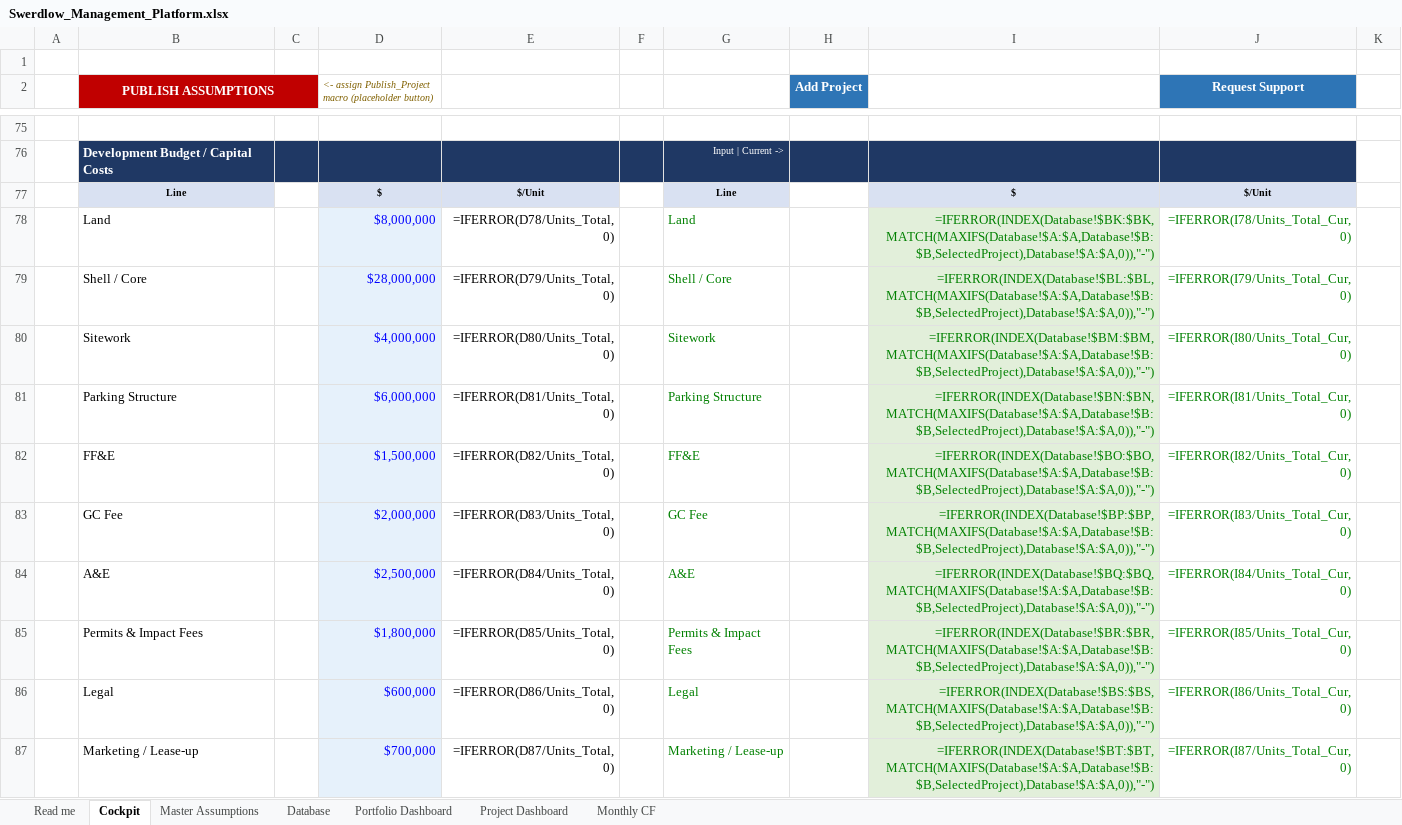
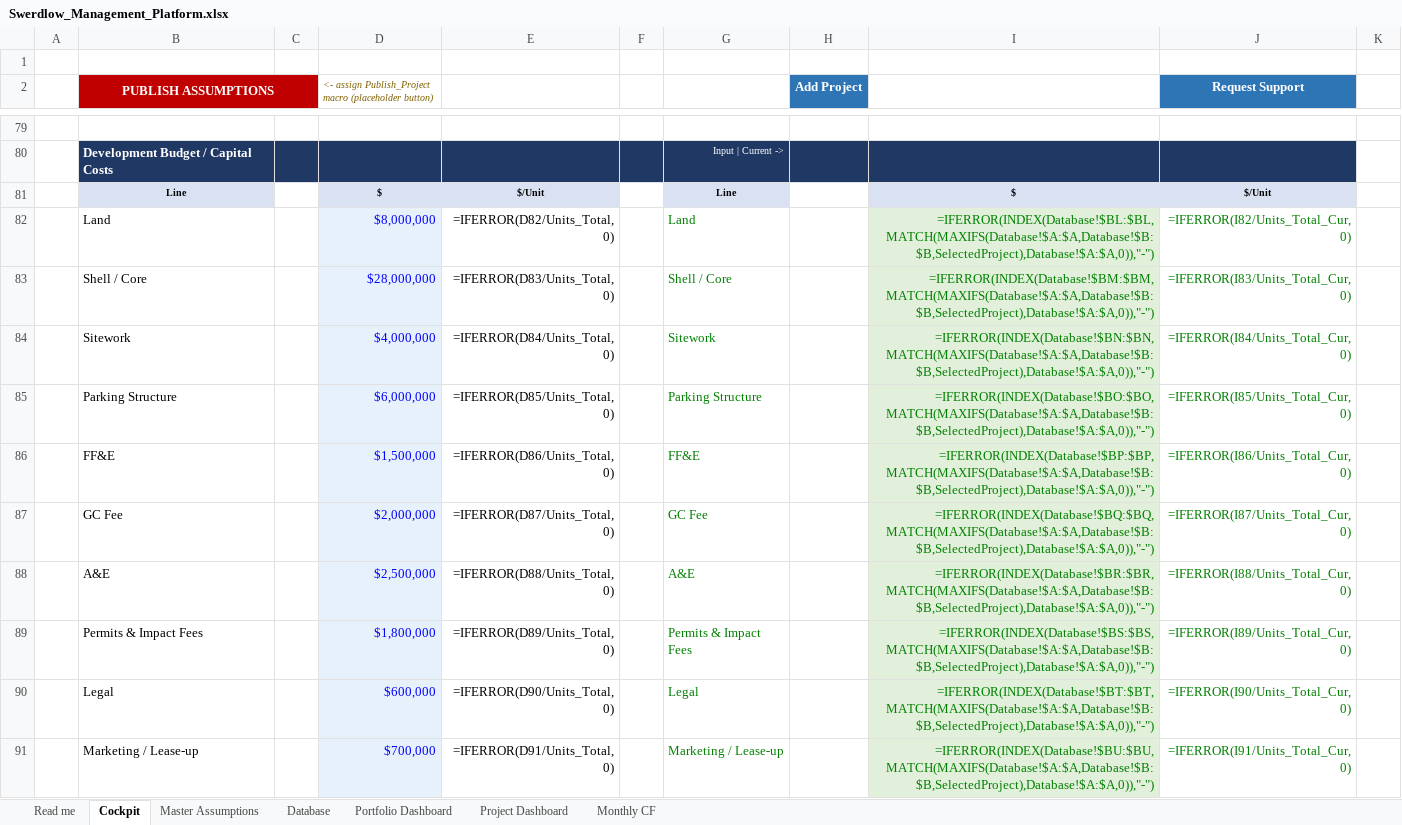
Before and after one commit to bcs0600/anthropic-claude-code-cloude, an Excel workbook: Swerdlow_Management_Platform.xlsx, sheet Cockpit, drawn as a sheet; only a part is shown, gaps mark what is left out; values as stored, in another font and other column widths than the file's, no borders; formulas without a stored value are shown as written; conditional formats not drawn; addresses are those after the commit; the diff covers the shown part only; the diff names each change by its address in the sheet, - before the commit and + after, or states it on an @@ line.

```diff
--- a/Swerdlow_Management_Platform.xlsx (sheet Cockpit)
+++ b/Swerdlow_Management_Platform.xlsx (sheet Cockpit)
-E82: =IFERROR(D78/Units_Total,0)
+E82: =IFERROR(D82/Units_Total,0)
-I82: =IFERROR(INDEX(Database!$BK:$BK,MATCH(MAXIFS(Database!$A:$A,Database!$B:$B,SelectedProject),Database!$A:$A,0)),"-")
+I82: =IFERROR(INDEX(Database!$BL:$BL,MATCH(MAXIFS(Database!$A:$A,Database!$B:$B,SelectedProject),Database!$A:$A,0)),"-")
-J82 (Request Support): =IFERROR(I78/Units_Total_Cur,0)
+J82 (Request Support): =IFERROR(I82/Units_Total_Cur,0)
-E83: =IFERROR(D79/Units_Total,0)
+E83: =IFERROR(D83/Units_Total,0)
-I83: =IFERROR(INDEX(Database!$BL:$BL,MATCH(MAXIFS(Database!$A:$A,Database!$B:$B,SelectedProject),Database!$A:$A,0)),"-")
+I83: =IFERROR(INDEX(Database!$BM:$BM,MATCH(MAXIFS(Database!$A:$A,Database!$B:$B,SelectedProject),Database!$A:$A,0)),"-")
-J83 (Request Support): =IFERROR(I79/Units_Total_Cur,0)
+J83 (Request Support): =IFERROR(I83/Units_Total_Cur,0)
-E84: =IFERROR(D80/Units_Total,0)
+E84: =IFERROR(D84/Units_Total,0)
-I84: =IFERROR(INDEX(Database!$BM:$BM,MATCH(MAXIFS(Database!$A:$A,Database!$B:$B,SelectedProject),Database!$A:$A,0)),"-")
+I84: =IFERROR(INDEX(Database!$BN:$BN,MATCH(MAXIFS(Database!$A:$A,Database!$B:$B,SelectedProject),Database!$A:$A,0)),"-")
-J84 (Request Support): =IFERROR(I80/Units_Total_Cur,0)
+J84 (Request Support): =IFERROR(I84/Units_Total_Cur,0)
-E85: =IFERROR(D81/Units_Total,0)
+E85: =IFERROR(D85/Units_Total,0)
-I85: =IFERROR(INDEX(Database!$BN:$BN,MATCH(MAXIFS(Database!$A:$A,Database!$B:$B,SelectedProject),Database!$A:$A,0)),"-")
+I85: =IFERROR(INDEX(Database!$BO:$BO,MATCH(MAXIFS(Database!$A:$A,Database!$B:$B,SelectedProject),Database!$A:$A,0)),"-")
-J85 (Request Support): =IFERROR(I81/Units_Total_Cur,0)
+J85 (Request Support): =IFERROR(I85/Units_Total_Cur,0)
-E86: =IFERROR(D82/Units_Total,0)
+E86: =IFERROR(D86/Units_Total,0)
-I86: =IFERROR(INDEX(Database!$BO:$BO,MATCH(MAXIFS(Database!$A:$A,Database!$B:$B,SelectedProject),Database!$A:$A,0)),"-")
+I86: =IFERROR(INDEX(Database!$BP:$BP,MATCH(MAXIFS(Database!$A:$A,Database!$B:$B,SelectedProject),Database!$A:$A,0)),"-")
-J86 (Request Support): =IFERROR(I82/Units_Total_Cur,0)
+J86 (Request Support): =IFERROR(I86/Units_Total_Cur,0)
-E87: =IFERROR(D83/Units_Total,0)
+E87: =IFERROR(D87/Units_Total,0)
-I87: =IFERROR(INDEX(Database!$BP:$BP,MATCH(MAXIFS(Database!$A:$A,Database!$B:$B,SelectedProject),Database!$A:$A,0)),"-")
+I87: =IFERROR(INDEX(Database!$BQ:$BQ,MATCH(MAXIFS(Database!$A:$A,Database!$B:$B,SelectedProject),Database!$A:$A,0)),"-")
-J87 (Request Support): =IFERROR(I83/Units_Total_Cur,0)
+J87 (Request Support): =IFERROR(I87/Units_Total_Cur,0)
-E88: =IFERROR(D84/Units_Total,0)
+E88: =IFERROR(D88/Units_Total,0)
-I88: =IFERROR(INDEX(Database!$BQ:$BQ,MATCH(MAXIFS(Database!$A:$A,Database!$B:$B,SelectedProject),Database!$A:$A,0)),"-")
+I88: =IFERROR(INDEX(Database!$BR:$BR,MATCH(MAXIFS(Database!$A:$A,Database!$B:$B,SelectedProject),Database!$A:$A,0)),"-")
-J88 (Request Support): =IFERROR(I84/Units_Total_Cur,0)
+J88 (Request Support): =IFERROR(I88/Units_Total_Cur,0)
-E89: =IFERROR(D85/Units_Total,0)
+E89: =IFERROR(D89/Units_Total,0)
-I89: =IFERROR(INDEX(Database!$BR:$BR,MATCH(MAXIFS(Database!$A:$A,Database!$B:$B,SelectedProject),Database!$A:$A,0)),"-")
+I89: =IFERROR(INDEX(Database!$BS:$BS,MATCH(MAXIFS(Database!$A:$A,Database!$B:$B,SelectedProject),Database!$A:$A,0)),"-")
-J89 (Request Support): =IFERROR(I85/Units_Total_Cur,0)
+J89 (Request Support): =IFERROR(I89/Units_Total_Cur,0)
-E90: =IFERROR(D86/Units_Total,0)
+E90: =IFERROR(D90/Units_Total,0)
-I90: =IFERROR(INDEX(Database!$BS:$BS,MATCH(MAXIFS(Database!$A:$A,Database!$B:$B,SelectedProject),Database!$A:$A,0)),"-")
+I90: =IFERROR(INDEX(Database!$BT:$BT,MATCH(MAXIFS(Database!$A:$A,Database!$B:$B,SelectedProject),Database!$A:$A,0)),"-")
-J90 (Request Support): =IFERROR(I86/Units_Total_Cur,0)
+J90 (Request Support): =IFERROR(I90/Units_Total_Cur,0)
-E91: =IFERROR(D87/Units_Total,0)
+E91: =IFERROR(D91/Units_Total,0)
-I91: =IFERROR(INDEX(Database!$BT:$BT,MATCH(MAXIFS(Database!$A:$A,Database!$B:$B,SelectedProject),Database!$A:$A,0)),"-")
+I91: =IFERROR(INDEX(Database!$BU:$BU,MATCH(MAXIFS(Database!$A:$A,Database!$B:$B,SelectedProject),Database!$A:$A,0)),"-")
-J91 (Request Support): =IFERROR(I87/Units_Total_Cur,0)
+J91 (Request Support): =IFERROR(I91/Units_Total_Cur,0)
```
Also changed, not shown: 6 added rows, 2 removed rows, 122 edited cells and cell formats elsewhere in this sheet, sheet Database, sheet Portfolio Dashboard, 2 other files.
